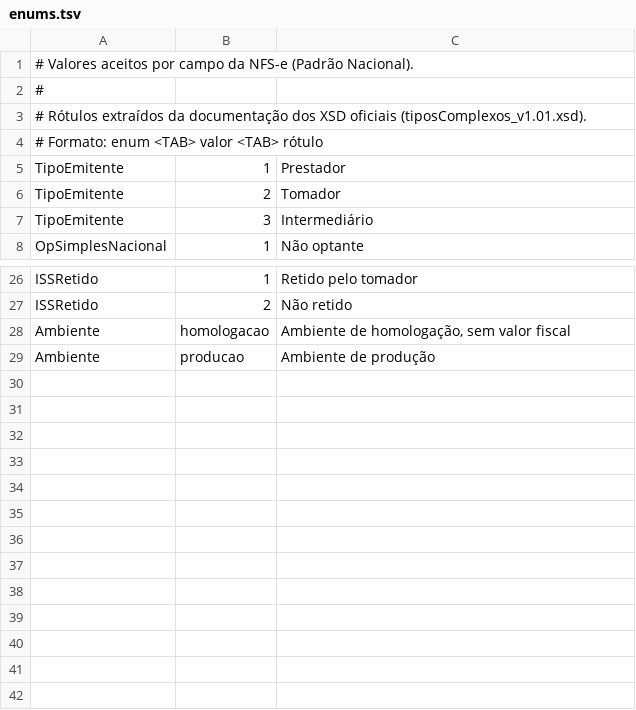
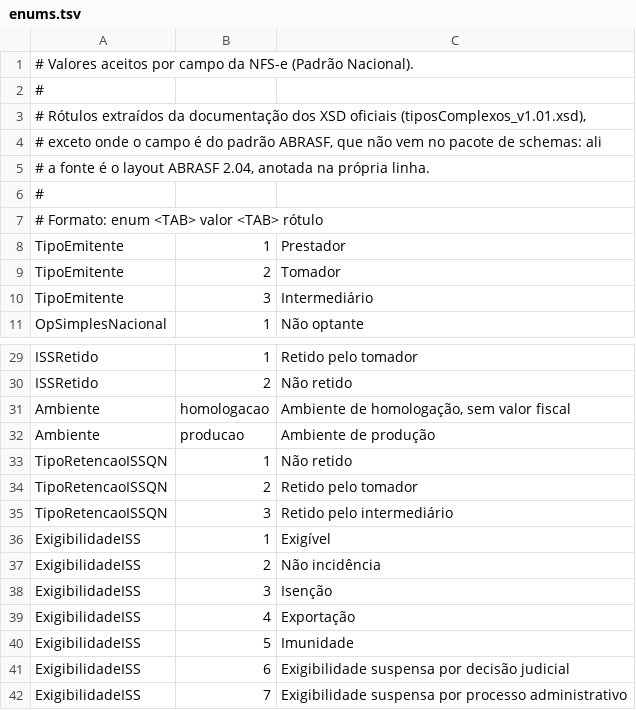
Before and after one commit to 4devsmart/wrapper-api, a TSV file: internal/nfse/enums.tsv, drawn as a sheet; only a part is shown, gaps mark what is left out.

```diff
--- a/internal/nfse/enums.tsv
+++ b/internal/nfse/enums.tsv
@@ -2,3 +2,6 @@
 #
-# Rótulos extraídos da documentação dos XSD oficiais (tiposComplexos_v1.01.xsd).
+# Rótulos extraídos da documentação dos XSD oficiais (tiposComplexos_v1.01.xsd),
+# exceto onde o campo é do padrão ABRASF, que não vem no pacote de schemas: ali
+# a fonte é o layout ABRASF 2.04, anotada na própria linha.
+#
 # Formato: enum <TAB> valor <TAB> rótulo
@@ -29 +32,11 @@ Ambiente	homologacao	Ambiente de homologação, sem valor fiscal
 Ambiente	producao	Ambiente de produção
+TipoRetencaoISSQN	1	Não retido
+TipoRetencaoISSQN	2	Retido pelo tomador
+TipoRetencaoISSQN	3	Retido pelo intermediário
+ExigibilidadeISS	1	Exigível
+ExigibilidadeISS	2	Não incidência
+ExigibilidadeISS	3	Isenção
+ExigibilidadeISS	4	Exportação
+ExigibilidadeISS	5	Imunidade
+ExigibilidadeISS	6	Exigibilidade suspensa por decisão judicial
+ExigibilidadeISS	7	Exigibilidade suspensa por processo administrativo
```
Also changed, not shown: 5 other files.
